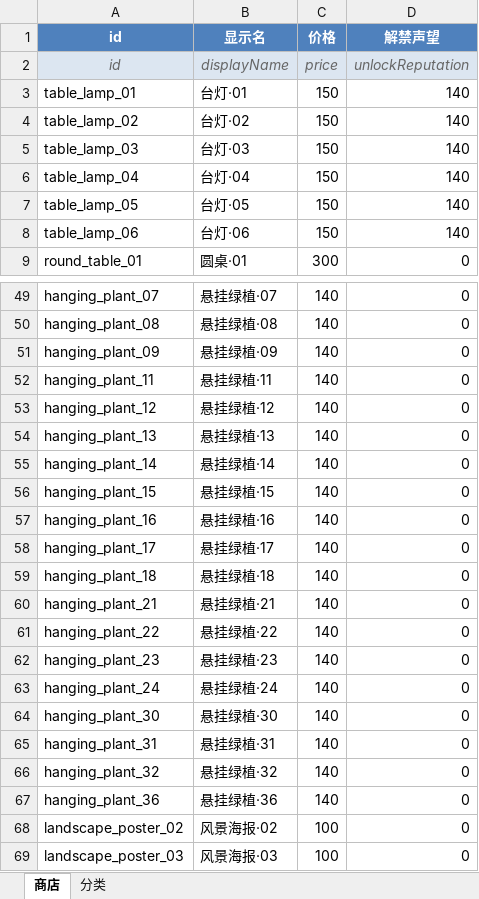
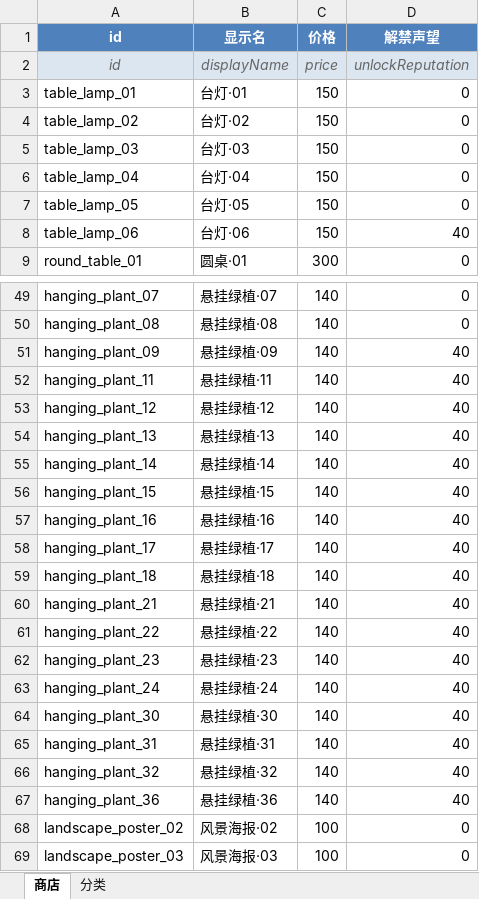
Before and after one commit to CsOHQAQ/2026MasterHouse, an Excel workbook: Excel/商店表.xlsx, sheet 商店, drawn as a sheet; only a part is shown, gaps mark what is left out; values as stored, in another font and other column widths than the file's, no borders; the diff covers the shown part only; the diff names each change by its address in the sheet, - before the commit and + after, or states it on an @@ line.

```diff
--- a/Excel/商店表.xlsx (sheet 商店)
+++ b/Excel/商店表.xlsx (sheet 商店)
-D3:D7 (解禁声望): 140
+D3:D7 (解禁声望): 0
-D8 (解禁声望): 140
+D8 (解禁声望): 40
-D51:D67 (解禁声望): 0
+D51:D67 (解禁声望): 40
```
Also changed, not shown: 46 edited cells elsewhere in this sheet, Excel/对话表.xlsx, 9 other files.
